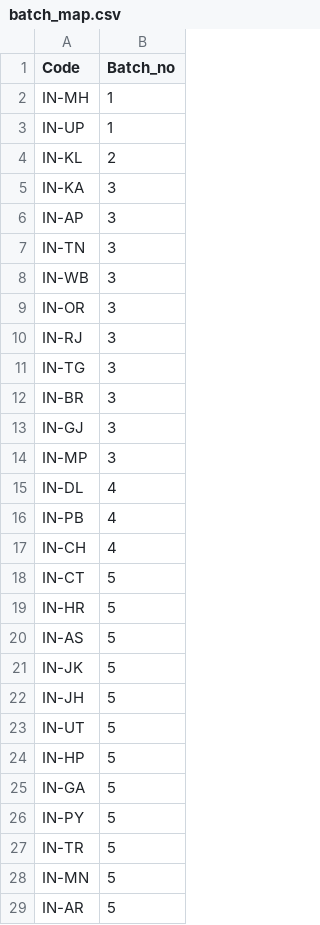
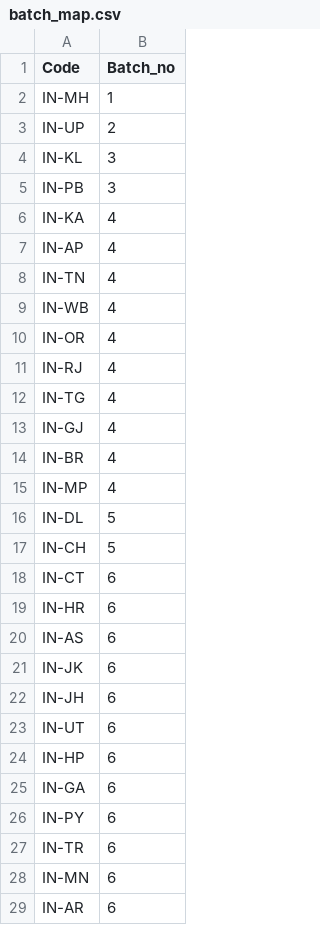
Before and after one commit to yogeshiitm/EY-Techathon-2021, a CSV file: assets/files/batch_map.csv, drawn as a sheet; only a part is shown; the diff covers the shown part only.

```diff
--- a/assets/files/batch_map.csv
+++ b/assets/files/batch_map.csv
@@ -2,28 +2,28 @@ Code,Batch_no
 IN-MH,1
-IN-UP,1
-IN-KL,2
-IN-KA,3
-IN-AP,3
-IN-TN,3
-IN-WB,3
-IN-OR,3
-IN-RJ,3
-IN-TG,3
-IN-BR,3
-IN-GJ,3
-IN-MP,3
-IN-DL,4
-IN-PB,4
-IN-CH,4
-IN-CT,5
-IN-HR,5
-IN-AS,5
-IN-JK,5
-IN-JH,5
-IN-UT,5
-IN-HP,5
-IN-GA,5
-IN-PY,5
-IN-TR,5
-IN-MN,5
-IN-AR,5
+IN-UP,2
+IN-KL,3
+IN-PB,3
+IN-KA,4
+IN-AP,4
+IN-TN,4
+IN-WB,4
+IN-OR,4
+IN-RJ,4
+IN-TG,4
+IN-GJ,4
+IN-BR,4
+IN-MP,4
+IN-DL,5
+IN-CH,5
+IN-CT,6
+IN-HR,6
+IN-AS,6
+IN-JK,6
+IN-JH,6
+IN-UT,6
+IN-HP,6
+IN-GA,6
+IN-PY,6
+IN-TR,6
+IN-MN,6
+IN-AR,6
```
Also changed, not shown: 6 edited cells elsewhere in this file, assets/files/active_map.csv, clustered_data.csv, 6 other files.
